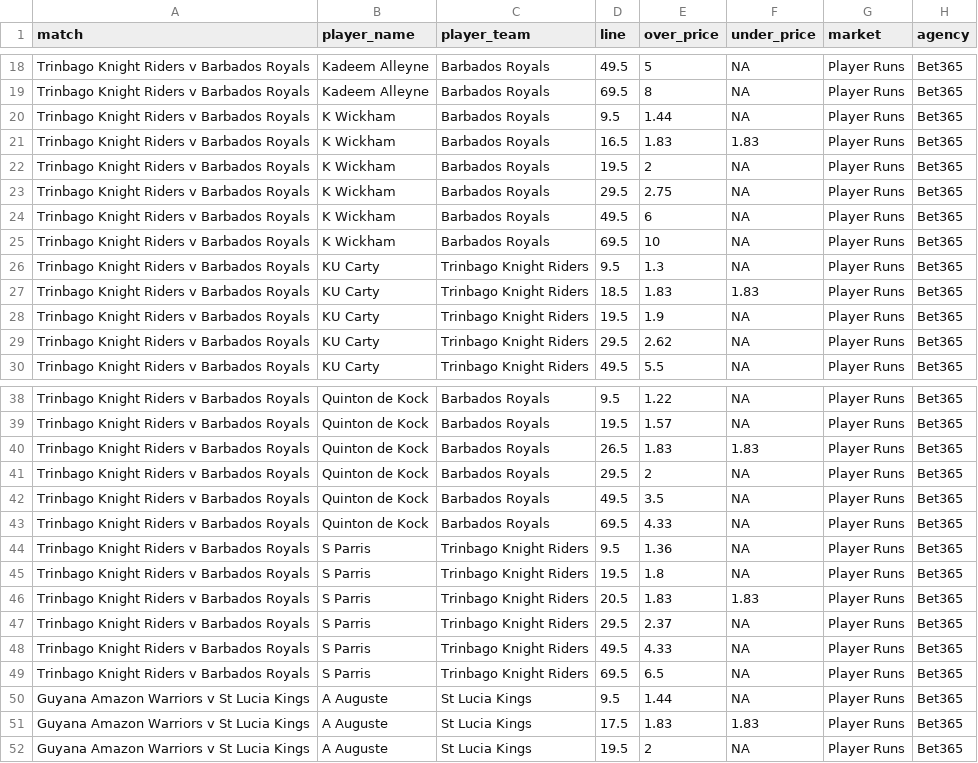
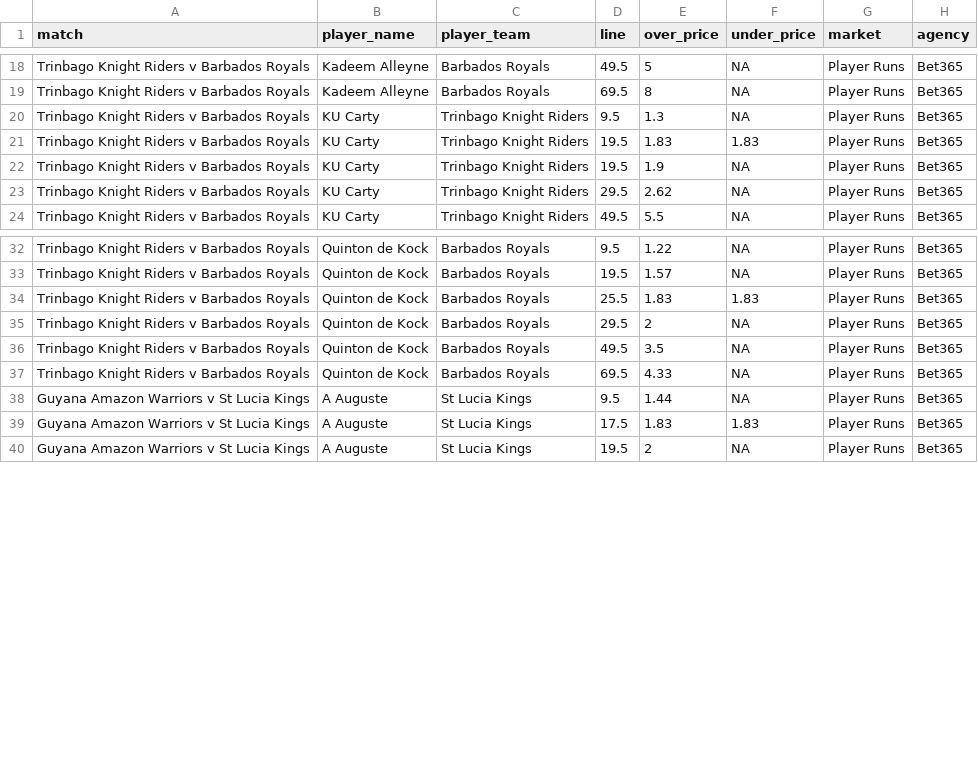
Before and after one commit to jamesbrown1417/Cricket-Analysis, a CSV file: Data/T20s/CPL/scraped_odds/bet365_player_runs.csv, drawn as a sheet; only a part is shown, gaps mark what is left out; the diff covers the shown part only.

```diff
--- a/Data/T20s/CPL/scraped_odds/bet365_player_runs.csv
+++ b/Data/T20s/CPL/scraped_odds/bet365_player_runs.csv
@@ -19,10 +19,4 @@ Trinbago Knight Riders v Barbados Royals,Kadeem Alleyne,Barbados Royals,49.5,5,N
 Trinbago Knight Riders v Barbados Royals,Kadeem Alleyne,Barbados Royals,69.5,8,NA,Player Runs,Bet365
-Trinbago Knight Riders v Barbados Royals,K Wickham,Barbados Royals,9.5,1.44,NA,Player Runs,Bet365
-Trinbago Knight Riders v Barbados Royals,K Wickham,Barbados Royals,16.5,1.83,1.83,Player Runs,Bet365
-Trinbago Knight Riders v Barbados Royals,K Wickham,Barbados Royals,19.5,2,NA,Player Runs,Bet365
-Trinbago Knight Riders v Barbados Royals,K Wickham,Barbados Royals,29.5,2.75,NA,Player Runs,Bet365
-Trinbago Knight Riders v Barbados Royals,K Wickham,Barbados Royals,49.5,6,NA,Player Runs,Bet365
-Trinbago Knight Riders v Barbados Royals,K Wickham,Barbados Royals,69.5,10,NA,Player Runs,Bet365
 Trinbago Knight Riders v Barbados Royals,KU Carty,Trinbago Knight Riders,9.5,1.3,NA,Player Runs,Bet365
-Trinbago Knight Riders v Barbados Royals,KU Carty,Trinbago Knight Riders,18.5,1.83,1.83,Player Runs,Bet365
+Trinbago Knight Riders v Barbados Royals,KU Carty,Trinbago Knight Riders,19.5,1.83,1.83,Player Runs,Bet365
 Trinbago Knight Riders v Barbados Royals,KU Carty,Trinbago Knight Riders,19.5,1.9,NA,Player Runs,Bet365
@@ -39,3 +33,3 @@ Trinbago Knight Riders v Barbados Royals,Quinton de Kock,Barbados Royals,9.5,1.2
 Trinbago Knight Riders v Barbados Royals,Quinton de Kock,Barbados Royals,19.5,1.57,NA,Player Runs,Bet365
-Trinbago Knight Riders v Barbados Royals,Quinton de Kock,Barbados Royals,26.5,1.83,1.83,Player Runs,Bet365
+Trinbago Knight Riders v Barbados Royals,Quinton de Kock,Barbados Royals,25.5,1.83,1.83,Player Runs,Bet365
 Trinbago Knight Riders v Barbados Royals,Quinton de Kock,Barbados Royals,29.5,2,NA,Player Runs,Bet365
@@ -43,8 +37,2 @@ Trinbago Knight Riders v Barbados Royals,Quinton de Kock,Barbados Royals,49.5,3.
 Trinbago Knight Riders v Barbados Royals,Quinton de Kock,Barbados Royals,69.5,4.33,NA,Player Runs,Bet365
-Trinbago Knight Riders v Barbados Royals,S Parris,Trinbago Knight Riders,9.5,1.36,NA,Player Runs,Bet365
-Trinbago Knight Riders v Barbados Royals,S Parris,Trinbago Knight Riders,19.5,1.8,NA,Player Runs,Bet365
-Trinbago Knight Riders v Barbados Royals,S Parris,Trinbago Knight Riders,20.5,1.83,1.83,Player Runs,Bet365
-Trinbago Knight Riders v Barbados Royals,S Parris,Trinbago Knight Riders,29.5,2.37,NA,Player Runs,Bet365
-Trinbago Knight Riders v Barbados Royals,S Parris,Trinbago Knight Riders,49.5,4.33,NA,Player Runs,Bet365
-Trinbago Knight Riders v Barbados Royals,S Parris,Trinbago Knight Riders,69.5,6.5,NA,Player Runs,Bet365
 Guyana Amazon Warriors v St Lucia Kings,A Auguste,St Lucia Kings,9.5,1.44,NA,Player Runs,Bet365
```
Also changed, not shown: 4 edited cells elsewhere in this file, Data/T20s/CPL/scraped_odds/sportsbet_match_top_run_scorer.csv, Data/T20s/CPL/scraped_odds/sportsbet_player_runs.csv, 37 other files.
